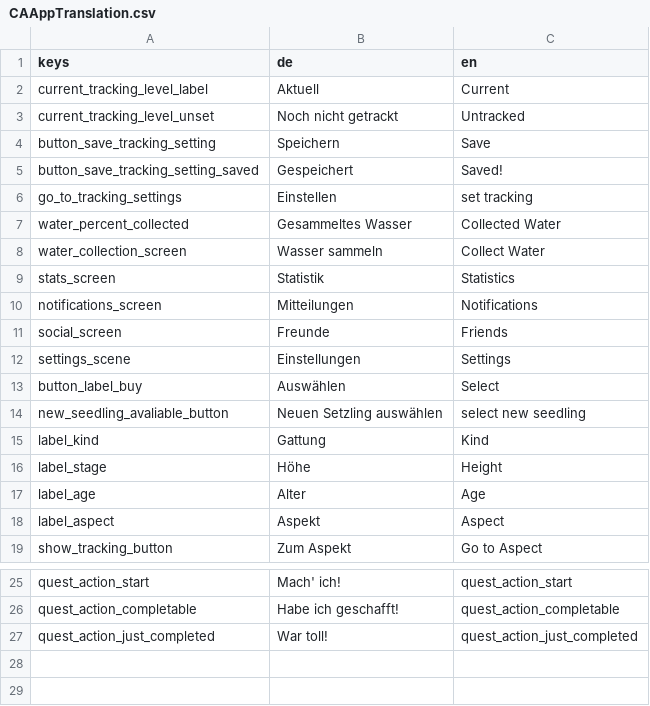
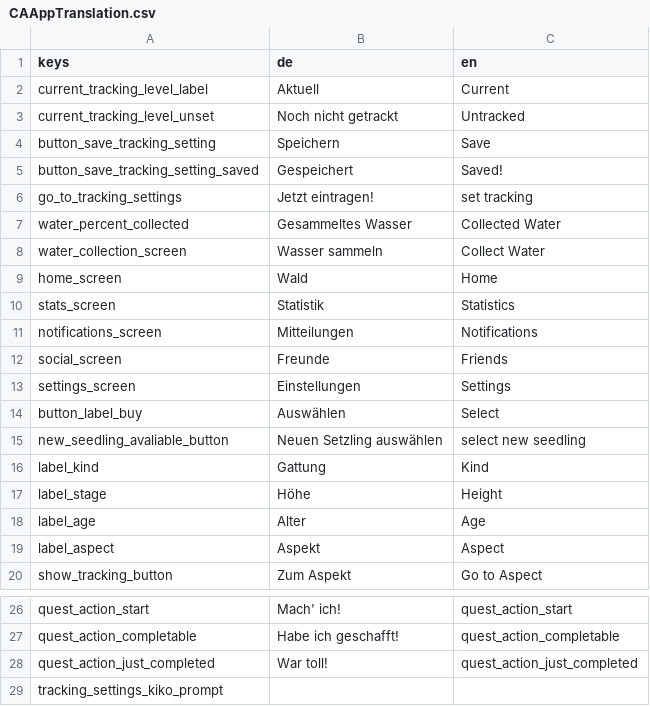
Before and after one commit to climactivity/climactivity-app, a CSV file: Assets/CAAppTranslation.csv, drawn as a sheet; only a part is shown, gaps mark what is left out.

```diff
--- a/Assets/CAAppTranslation.csv
+++ b/Assets/CAAppTranslation.csv
@@ -5,5 +5,6 @@ button_save_tracking_setting,Speichern,Save
 button_save_tracking_setting_saved,Gespeichert,Saved!
-go_to_tracking_settings,Einstellen,set tracking
+go_to_tracking_settings,Jetzt eintragen!,set tracking
 water_percent_collected,Gesammeltes Wasser,Collected Water
 water_collection_screen,Wasser sammeln,Collect Water
+home_screen,Wald,Home
 stats_screen,Statistik,Statistics
@@ -11,3 +12,3 @@ notifications_screen,Mitteilungen,Notifications
 social_screen,Freunde,Friends
-settings_scene,Einstellungen,Settings
+settings_screen,Einstellungen,Settings
 button_label_buy,Auswählen,Select
@@ -27 +28,2 @@ quest_action_completable,Habe ich geschafft!,quest_action_completable
 quest_action_just_completed,War toll!,quest_action_just_completed
+tracking_settings_kiko_prompt,,
```
Also changed, not shown: 25 other files.
